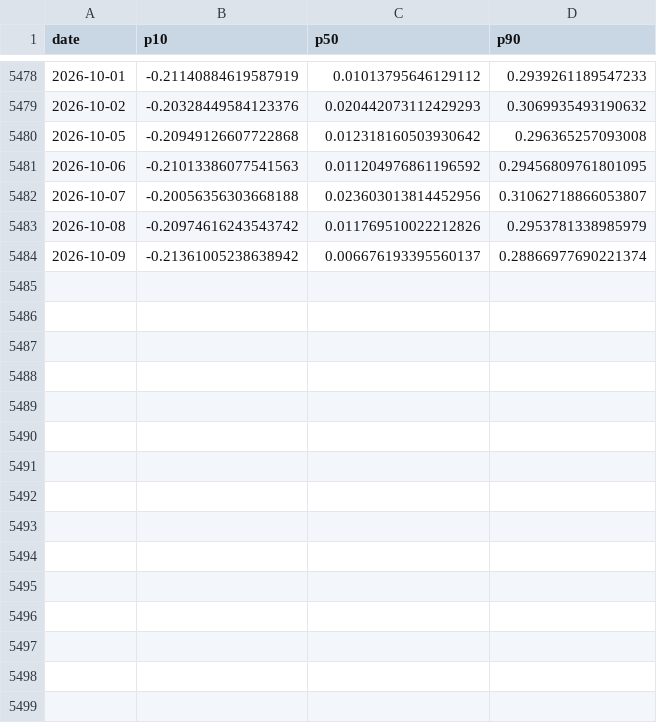
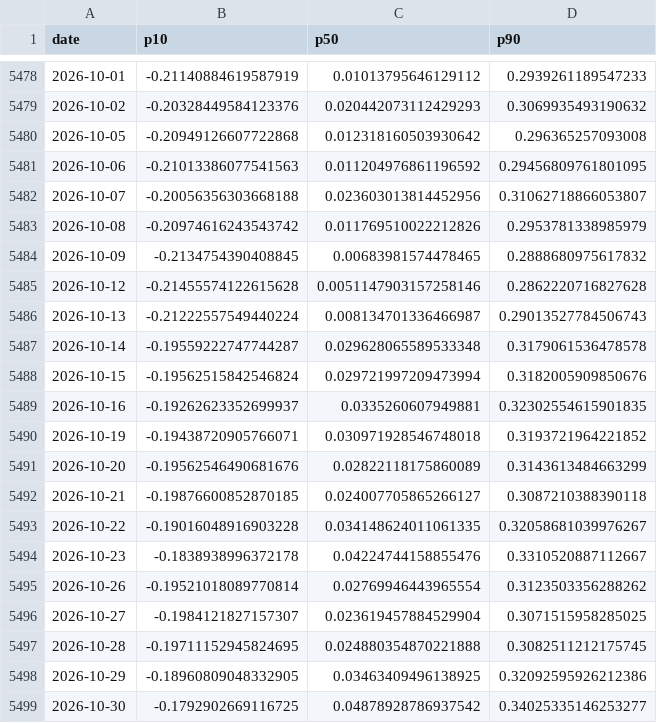
Before and after one commit to xgino/financial_market_forcasting, a CSV file: data/forecasts/silver/bounce.csv, drawn as a sheet; only a part is shown, gaps mark what is left out.

```diff
--- a/data/forecasts/silver/bounce.csv
+++ b/data/forecasts/silver/bounce.csv
@@ -5483,2 +5483,17 @@ date,p10,p50,p90
 2026-10-08,-0.20974616243543742,0.011769510022212826,0.2953781338985979
-2026-10-09,-0.21361005238638942,0.006676193395560137,0.28866977690221374
+2026-10-09,-0.2134754390408845,0.00683981574478465,0.2888680975617832
+2026-10-12,-0.21455574122615628,0.0051147903157258146,0.2862220716827628
+2026-10-13,-0.21222557549440224,0.008134701336466987,0.29013527784506743
+2026-10-14,-0.19559222747744287,0.029628065589533348,0.3179061536478578
+2026-10-15,-0.19562515842546824,0.029721997209473994,0.3182005909850676
+2026-10-16,-0.19262623352699937,0.0335260607949881,0.32302554615901835
+2026-10-19,-0.19438720905766071,0.030971928546748018,0.3193721964221852
+2026-10-20,-0.19562546490681676,0.02822118175860089,0.3143613484663299
+2026-10-21,-0.19876600852870185,0.024007705865266127,0.3087210388390118
+2026-10-22,-0.19016048916903228,0.034148624011061335,0.32058681039976267
+2026-10-23,-0.1838938996372178,0.04224744158855476,0.3310520887112667
+2026-10-26,-0.19521018089770814,0.02769946443965554,0.3123503356288262
+2026-10-27,-0.1984121827157307,0.023619457884529904,0.3071515958285025
+2026-10-28,-0.19711152945824695,0.024880354870221888,0.3082511212175745
+2026-10-29,-0.18960809048332905,0.03463409496138925,0.32092595926212386
+2026-10-30,-0.1792902669116725,0.04878928786937542,0.34025335146253277
```
Also changed, not shown: data/forecasts/gold/linear.csv, data/forecasts/gold/mean_reversion.csv, 45 other files.
